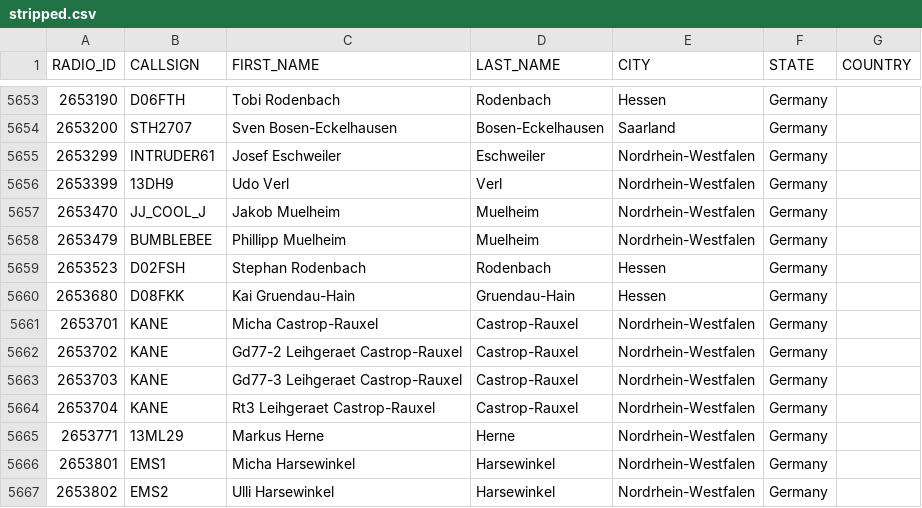
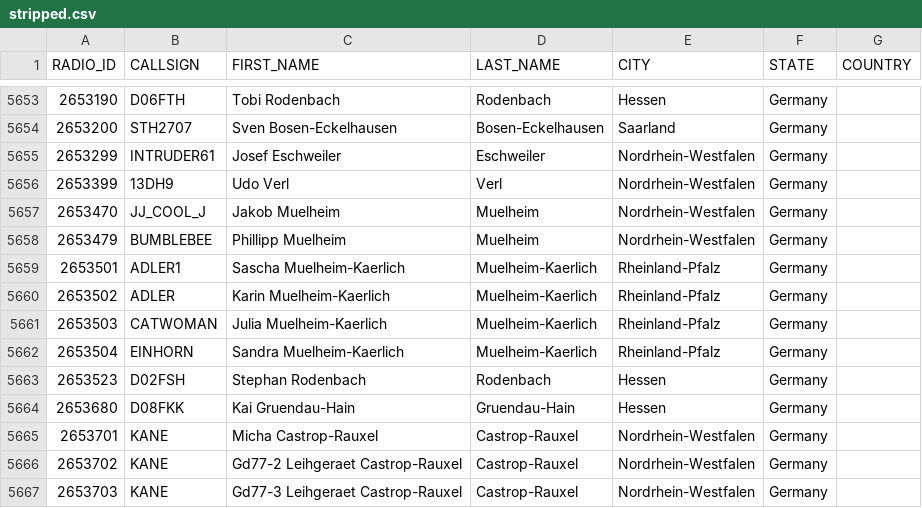
Before and after one commit to FreeDMR-Digital-Network/MW0MWZ-HostFiles, a CSV file: stripped.csv, drawn as a sheet; only a part is shown, gaps mark what is left out; the shorter side is filled out with more unchanged rows.

Commit message:
Add files via upload

```diff
--- a/stripped.csv
+++ b/stripped.csv
@@ -5658,2 +5658,6 @@ RADIO_ID,CALLSIGN,FIRST_NAME,LAST_NAME,CITY,STATE,COUNTRY
 2653479,BUMBLEBEE,Phillipp  Muelheim,Muelheim,Nordrhein-Westfalen,Germany
+2653501,ADLER1,Sascha  Muelheim-Kaerlich,Muelheim-Kaerlich,Rheinland-Pfalz,Germany
+2653502,ADLER,Karin  Muelheim-Kaerlich,Muelheim-Kaerlich,Rheinland-Pfalz,Germany
+2653503,CATWOMAN,Julia  Muelheim-Kaerlich,Muelheim-Kaerlich,Rheinland-Pfalz,Germany
+2653504,EINHORN,Sandra  Muelheim-Kaerlich,Muelheim-Kaerlich,Rheinland-Pfalz,Germany
 2653523,D02FSH,Stephan  Rodenbach,Rodenbach,Hessen,Germany
```
